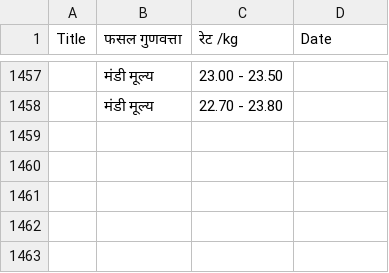
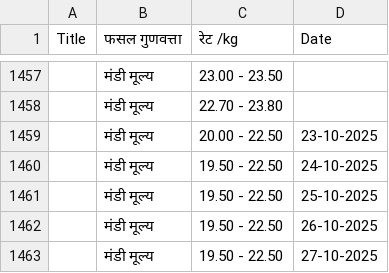
Before and after one commit to vihaangarg86-web/ameerkisan-predictor, a CSV file: original_maize_data.csv, drawn as a sheet; only a part is shown, gaps mark what is left out; the diff names each change by its address in the sheet, - before the commit and + after, or states it on an @@ line.

Commit message:
updated the new dates

```diff
--- a/original_maize_data.csv
+++ b/original_maize_data.csv
+row 1459:  | मंडी मूल्य | 20.00 - 22.50 | 23-10-2025
+row 1460:  | मंडी मूल्य | 19.50 - 22.50 | 24-10-2025
+row 1461:  | मंडी मूल्य | 19.50 - 22.50 | 25-10-2025
+row 1462:  | मंडी मूल्य | 19.50 - 22.50 | 26-10-2025
+row 1463:  | मंडी मूल्य | 19.50 - 22.50 | 27-10-2025
```
Also changed, not shown: maize_clean_for_training.csv, 1 other file.
